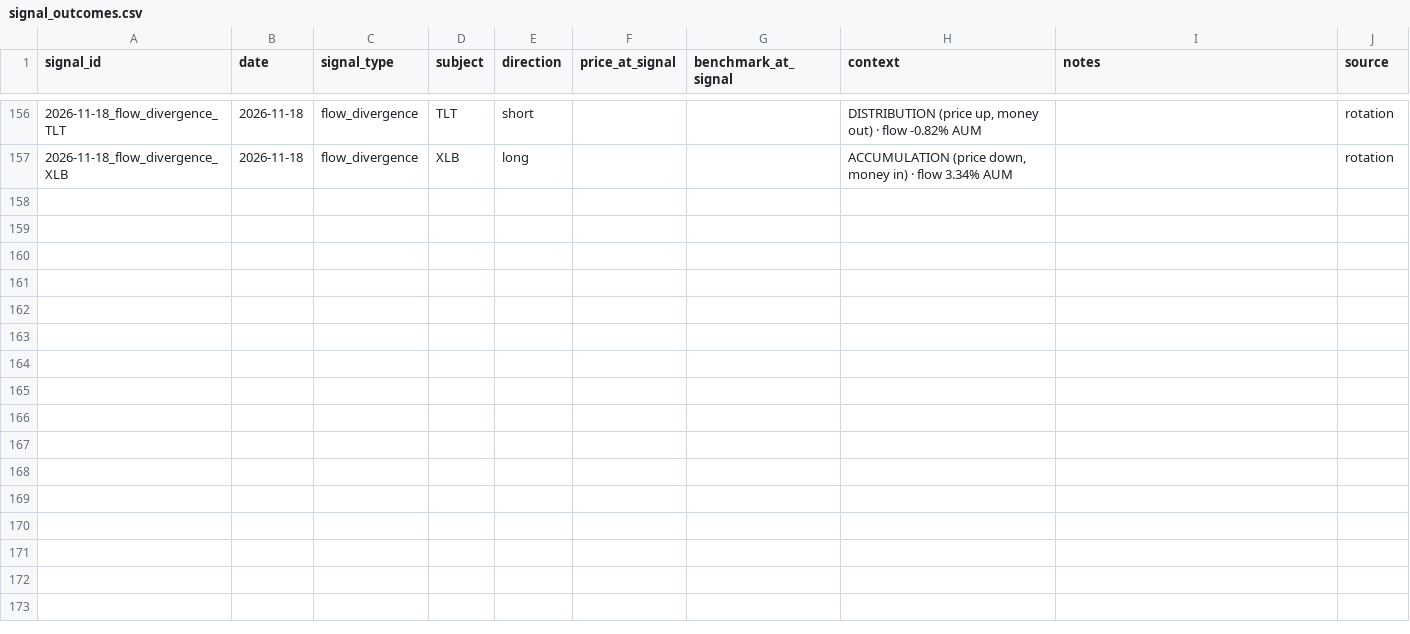
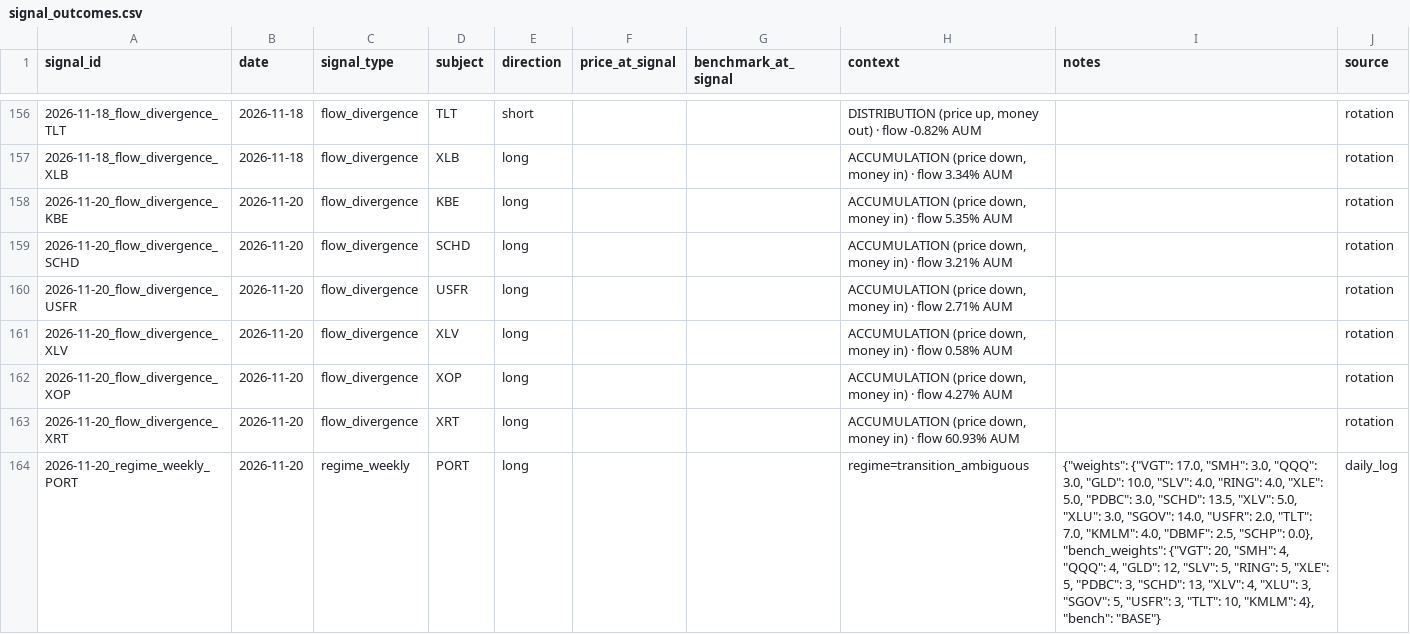
Before and after one commit to timothylundeen2008-web/Portfolio-Tracker, a CSV file: data/signal_outcomes.csv, drawn as a sheet; only a part is shown, gaps mark what is left out; the diff names each change by its address in the sheet, - before the commit and + after, or states it on an @@ line.

```diff
--- a/data/signal_outcomes.csv
+++ b/data/signal_outcomes.csv
+row 158: 2026-11-20_flow_divergence_KBE | 2026-11-20 | flow_divergence | KBE | long |  |  | ACCUMULATION (price down, money in) · flow 5.35% AUM |  | rotation
+row 159: 2026-11-20_flow_divergence_SCHD | 2026-11-20 | flow_divergence | SCHD | long |  |  | ACCUMULATION (price down, money in) · flow 3.21% AUM |  | rotation
+row 160: 2026-11-20_flow_divergence_USFR | 2026-11-20 | flow_divergence | USFR | long |  |  | ACCUMULATION (price down, money in) · flow 2.71% AUM |  | rotation
+row 161: 2026-11-20_flow_divergence_XLV | 2026-11-20 | flow_divergence | XLV | long |  |  | ACCUMULATION (price down, money in) · flow 0.58% AUM |  | rotation
+row 162: 2026-11-20_flow_divergence_XOP | 2026-11-20 | flow_divergence | XOP | long |  |  | ACCUMULATION (price down, money in) · flow 4.27% AUM |  | rotation
+row 163: 2026-11-20_flow_divergence_XRT | 2026-11-20 | flow_divergence | XRT | long |  |  | ACCUMULATION (price down, money in) · flow 60.93% AUM |  | rotation
+row 164: 2026-11-20_regime_weekly_PORT | 2026-11-20 | regime_weekly | PORT | long |  |  | regime=transition_ambiguous | {"weights": {"VGT": 17.0, "SMH": 3.0, "QQQ": 3.0, "GLD": 10.0, "SLV": 4.0, "RING": 4.0, "XLE": 5.0, "PDBC": 3.0, "SCHD": 13.5, "XLV": 5.0, "XLU": 3.0, "SGOV": 14.0, "USFR": 2.0, "TLT": 7.0, "KMLM": 4.0, "DBMF": 2.5, "SCHP": 0.0}, "bench_weights": {"VGT": 20, "SMH": 4, "QQQ": 4, "GLD": 12, "SLV": 5, "RING": 5, "XLE": 5, "PDBC": 3, "SCHD": 13, "XLV": 4, "XLU": 3, "SGOV": 5, "USFR": 3, "TLT": 10, "KMLM": 4}, "bench": "BASE"} | daily_log
```
Also changed, not shown: data/model_book.csv, 2 other files.
